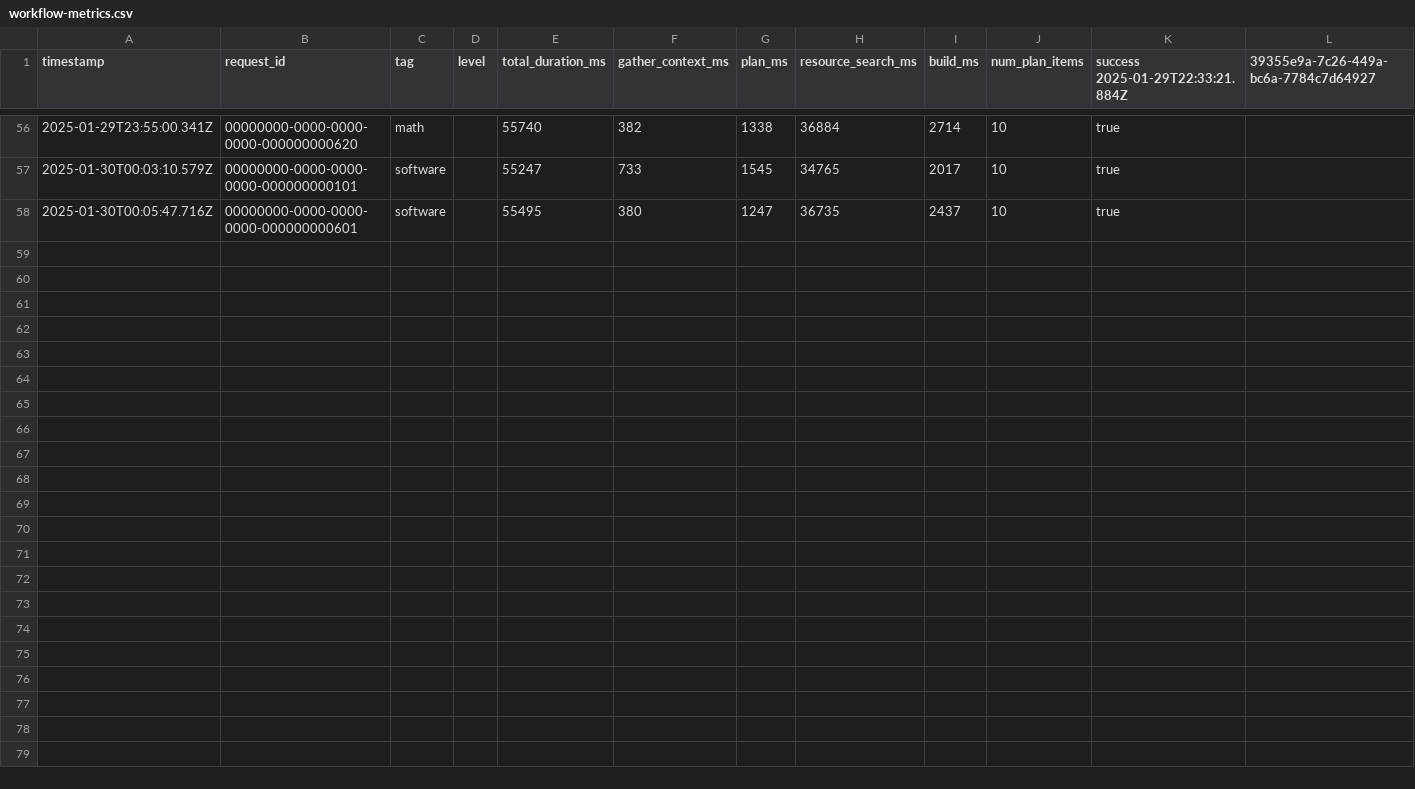
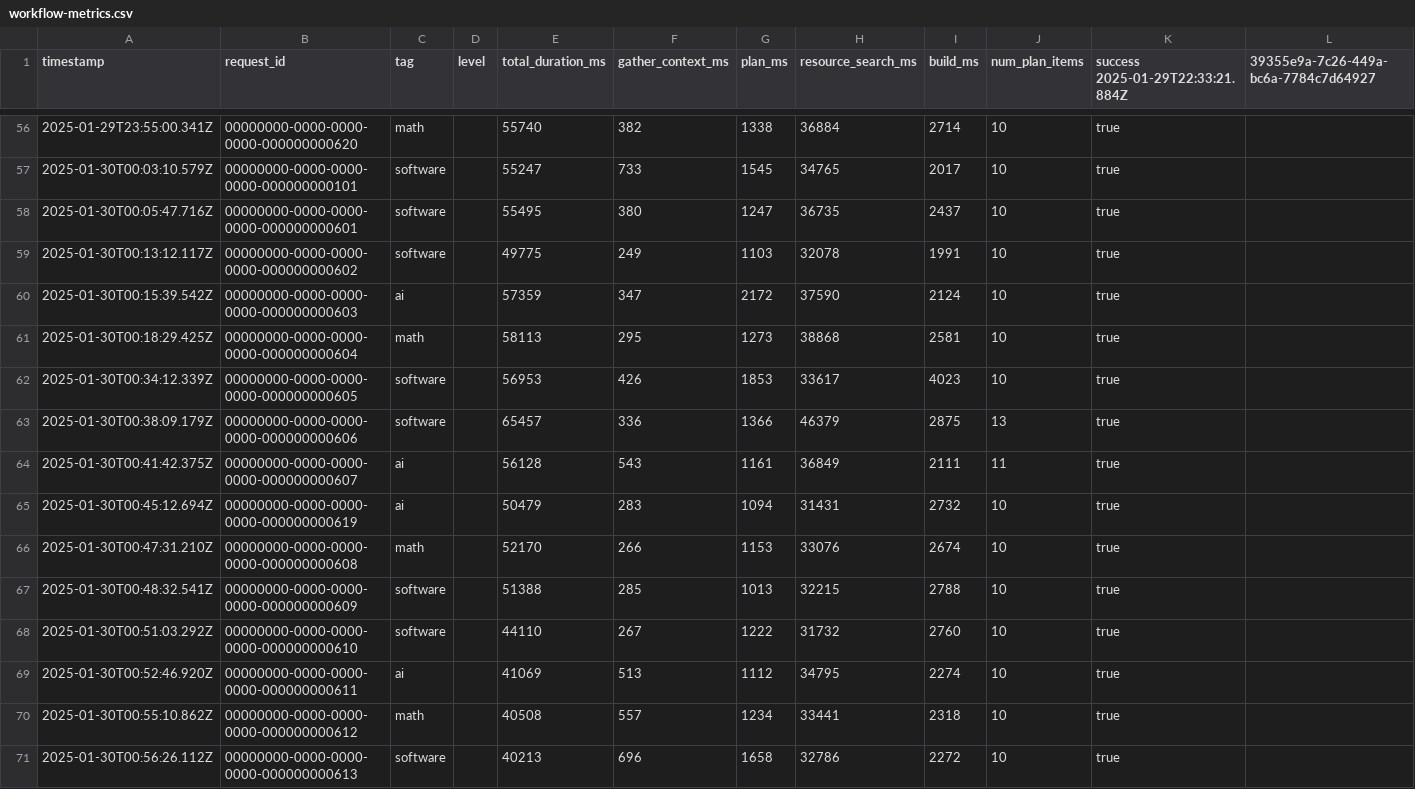
Before and after one commit to JoshuaLelon/curriCRM, a CSV file: lib/metrics/workflow-metrics.csv, drawn as a sheet; only a part is shown, gaps mark what is left out; rows hold the shown columns only; the diff names each change by its address in the sheet, - before the commit and + after, or states it on an @@ line.

```diff
--- a/lib/metrics/workflow-metrics.csv
+++ b/lib/metrics/workflow-metrics.csv
+row 59: 2025-01-30T00:13:12.117Z | 00000000-0000-0000-0000-000000000602 | software |  | 49775 | 249 | 1103 | 32078 | 1991 | 10 | true
+row 60: 2025-01-30T00:15:39.542Z | 00000000-0000-0000-0000-000000000603 | ai |  | 57359 | 347 | 2172 | 37590 | 2124 | 10 | true
+row 61: 2025-01-30T00:18:29.425Z | 00000000-0000-0000-0000-000000000604 | math |  | 58113 | 295 | 1273 | 38868 | 2581 | 10 | true
+row 62: 2025-01-30T00:34:12.339Z | 00000000-0000-0000-0000-000000000605 | software |  | 56953 | 426 | 1853 | 33617 | 4023 | 10 | true
+row 63: 2025-01-30T00:38:09.179Z | 00000000-0000-0000-0000-000000000606 | software |  | 65457 | 336 | 1366 | 46379 | 2875 | 13 | true
+row 64: 2025-01-30T00:41:42.375Z | 00000000-0000-0000-0000-000000000607 | ai |  | 56128 | 543 | 1161 | 36849 | 2111 | 11 | true
+row 65: 2025-01-30T00:45:12.694Z | 00000000-0000-0000-0000-000000000619 | ai |  | 50479 | 283 | 1094 | 31431 | 2732 | 10 | true
+row 66: 2025-01-30T00:47:31.210Z | 00000000-0000-0000-0000-000000000608 | math |  | 52170 | 266 | 1153 | 33076 | 2674 | 10 | true
+row 67: 2025-01-30T00:48:32.541Z | 00000000-0000-0000-0000-000000000609 | software |  | 51388 | 285 | 1013 | 32215 | 2788 | 10 | true
+row 68: 2025-01-30T00:51:03.292Z | 00000000-0000-0000-0000-000000000610 | software |  | 44110 | 267 | 1222 | 31732 | 2760 | 10 | true
+row 69: 2025-01-30T00:52:46.920Z | 00000000-0000-0000-0000-000000000611 | ai |  | 41069 | 513 | 1112 | 34795 | 2274 | 10 | true
+row 70: 2025-01-30T00:55:10.862Z | 00000000-0000-0000-0000-000000000612 | math |  | 40508 | 557 | 1234 | 33441 | 2318 | 10 | true
+row 71: 2025-01-30T00:56:26.112Z | 00000000-0000-0000-0000-000000000613 | software |  | 40213 | 696 | 1658 | 32786 | 2272 | 10 | true
```
Also changed, not shown: 9 other files.
